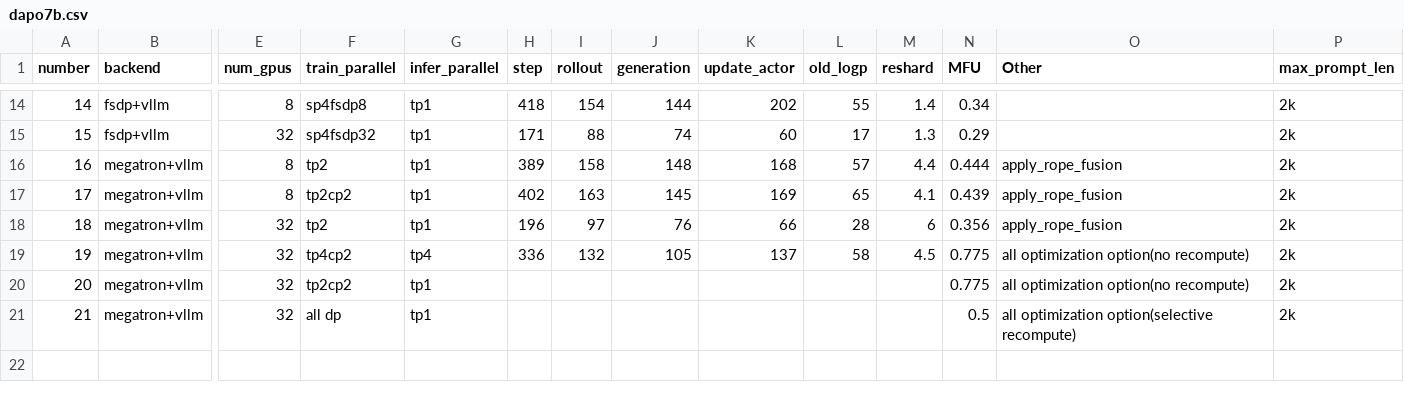
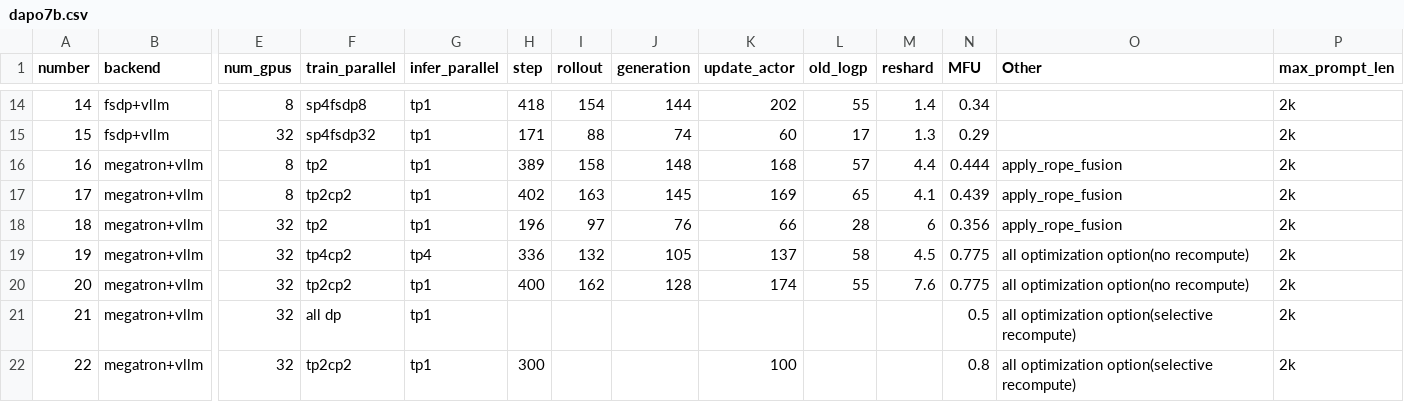
Before and after one commit to ISEEKYAN/verl_megatron_practice, a CSV file: dapo7b.csv, drawn as a sheet; only a part is shown, gaps mark what is left out; rows hold the shown columns only; the diff names each change by its address in the sheet, - before the commit and + after, or states it on an @@ line.

```diff
--- a/dapo7b.csv
+++ b/dapo7b.csv
-H20 (step): (empty)
+H20 (step): 400
-I20 (rollout): (empty)
+I20 (rollout): 162
-J20 (generation): (empty)
+J20 (generation): 128
-K20 (update_actor): (empty)
+K20 (update_actor): 174
-L20 (old_logp): (empty)
+L20 (old_logp): 55
-M20 (reshard): (empty)
+M20 (reshard): 7.6
+row 22: 22 | megatron+vllm | 32 | tp2cp2 | tp1 | 300 |  |  | 100 |  |  | 0.8 | all optimization option(selective recompute) | 2k
```
Also changed, not shown: 1 other file.
